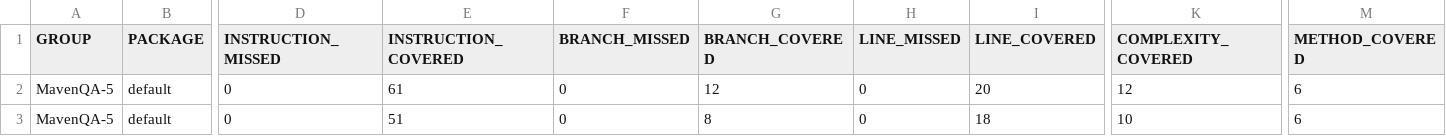
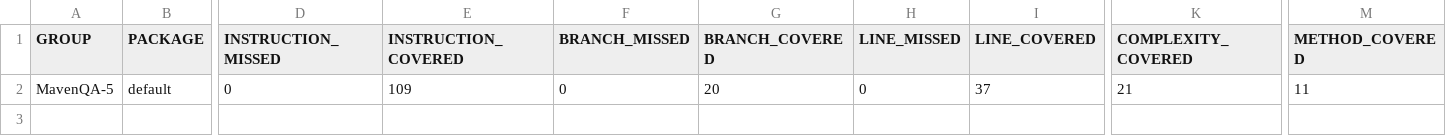
Before and after one commit to GaryBobrov/java_homework_13, a CSV file: target/site/jacoco/jacoco.csv, drawn as a sheet; only a part is shown, gaps mark what is left out; removed rows and columns are numbered as before the commit, all else as after; rows hold the shown columns only; the diff names each change by its address in the sheet, - before the commit and + after, or states it on an @@ line.

```diff
--- a/target/site/jacoco/jacoco.csv
+++ b/target/site/jacoco/jacoco.csv
-row 2: MavenQA-5 | default | 0 | 61 | 0 | 12 | 0 | 20 | 12 | 6
-E2 (INSTRUCTION_COVERED): 51
+E2 (INSTRUCTION_COVERED): 109
-G2 (BRANCH_COVERED): 8
+G2 (BRANCH_COVERED): 20
-I2 (LINE_COVERED): 18
+I2 (LINE_COVERED): 37
-K2 (COMPLEXITY_COVERED): 10
+K2 (COMPLEXITY_COVERED): 21
-M2 (METHOD_COVERED): 6
+M2 (METHOD_COVERED): 11
```
Also changed, not shown: 30 other files.
